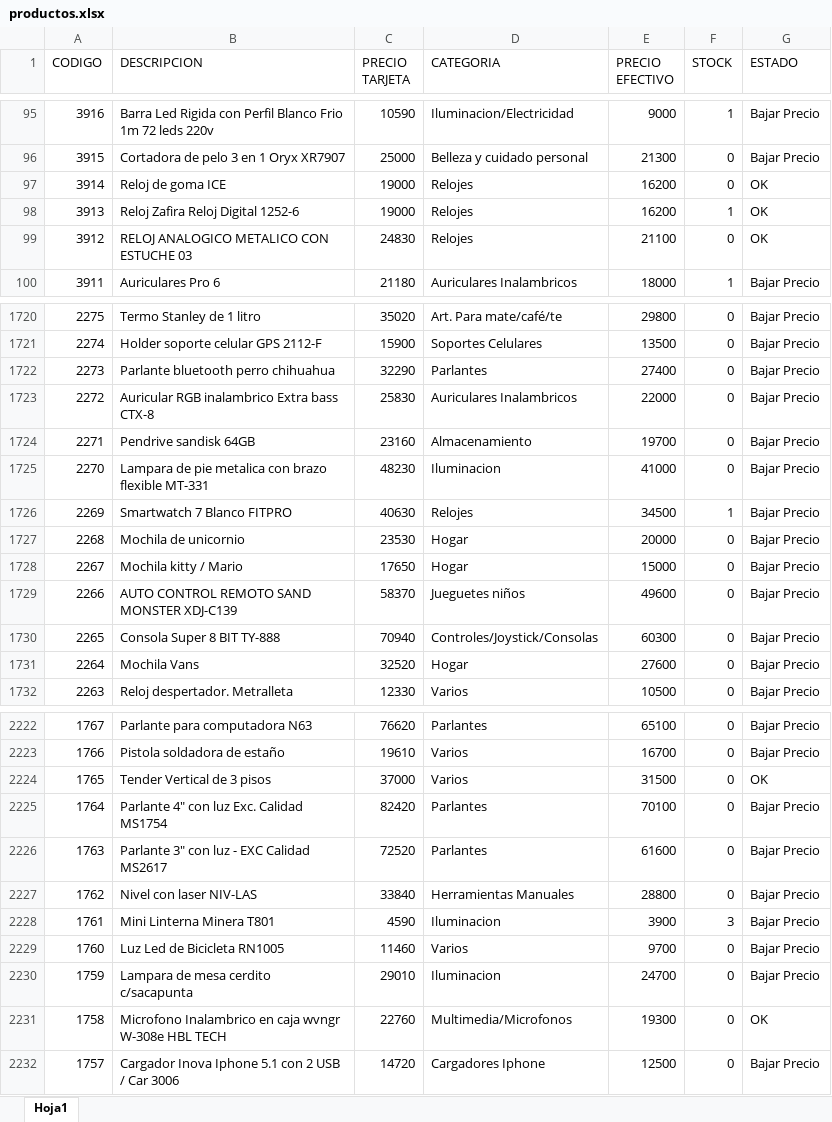
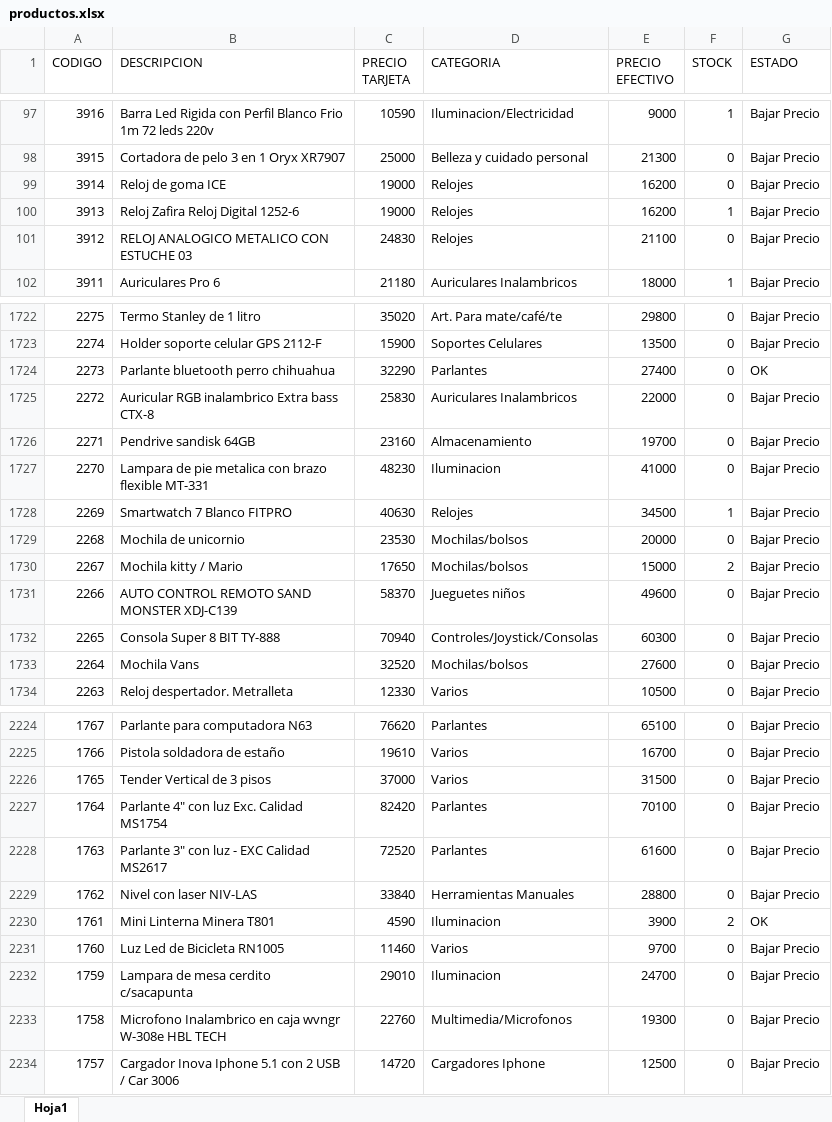
Before and after one commit to Nickbaster/tecnocodys, an Excel workbook: productos.xlsx, sheet Hoja1, drawn as a sheet; only a part is shown, gaps mark what is left out; values as stored, in another font and other column widths than the file's, no borders; addresses are those after the commit; the diff covers the shown part only; the diff names each change by its address in the sheet, - before the commit and + after, or states it on an @@ line.

```diff
--- a/productos.xlsx (sheet Hoja1)
+++ b/productos.xlsx (sheet Hoja1)
-G99:G101 (ESTADO): OK
+G99:G101 (ESTADO): Bajar Precio
-G1724 (ESTADO): Bajar Precio
+G1724 (ESTADO): OK
-D1729:D1730 (CATEGORIA): Hogar
+D1729:D1730 (CATEGORIA): Mochilas/bolsos
-F1730 (STOCK): 0
+F1730 (STOCK): 2
-D1733 (CATEGORIA): Hogar
+D1733 (CATEGORIA): Mochilas/bolsos
-G2226 (ESTADO): OK
+G2226 (ESTADO): Bajar Precio
-F2230 (STOCK): 3
+F2230 (STOCK): 2
-G2230 (ESTADO): Bajar Precio
+G2230 (ESTADO): OK
-G2233 (ESTADO): OK
+G2233 (ESTADO): Bajar Precio
```
Also changed, not shown: 2 added rows and 95 edited cells elsewhere in this sheet, 1 other file.
